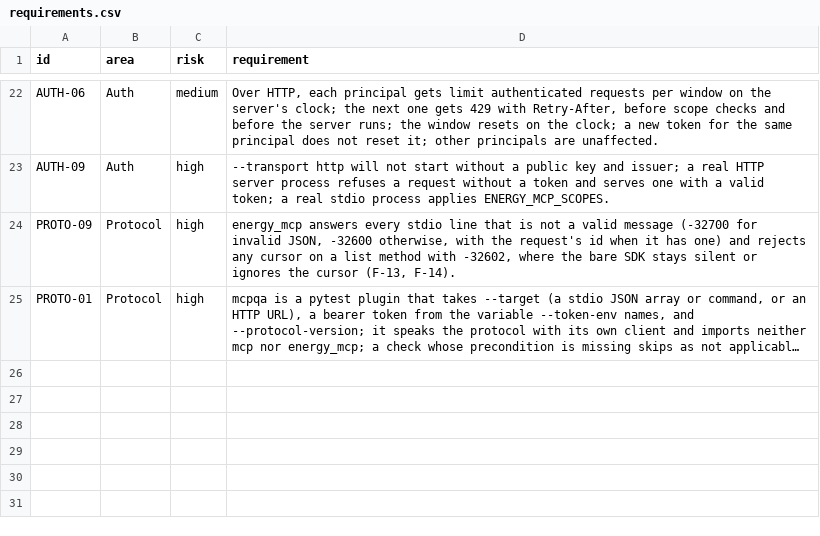
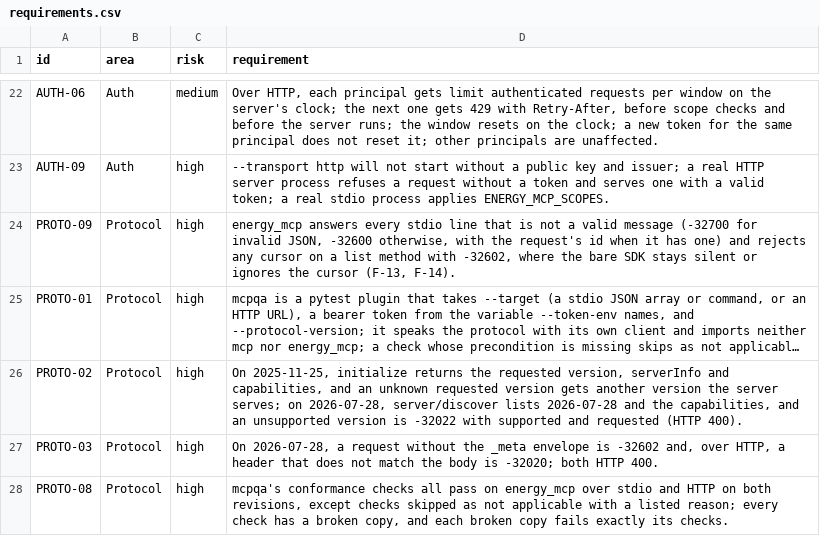
Before and after one commit to yuri-spizhovyi-mit/mcp-server-qa, a CSV file: docs/requirements.csv, drawn as a sheet; only a part is shown, gaps mark what is left out; long unchanged cells end in …; the diff names each change by its address in the sheet, - before the commit and + after, or states it on an @@ line.

```diff
--- a/docs/requirements.csv
+++ b/docs/requirements.csv
+row 26: PROTO-02 | Protocol | high | On 2025-11-25, initialize returns the requested version, serverInfo and capabilities, and an unknown requested version gets another version the server serves; on 2026-07-28, server/discover lists 2026-07-28 and the capabilities, and an unsupported version is -32022 with supported and requested (HTTP 400).
+row 27: PROTO-03 | Protocol | high | On 2026-07-28, a request without the _meta envelope is -32602 and, over HTTP, a header that does not match the body is -32020; both HTTP 400.
+row 28: PROTO-08 | Protocol | high | mcpqa's conformance checks all pass on energy_mcp over stdio and HTTP on both revisions, except checks skipped as not applicable with a listed reason; every check has a broken copy, and each broken copy fails exactly its checks.
```
Also changed, not shown: docs/rtm.csv, 8 other files.
